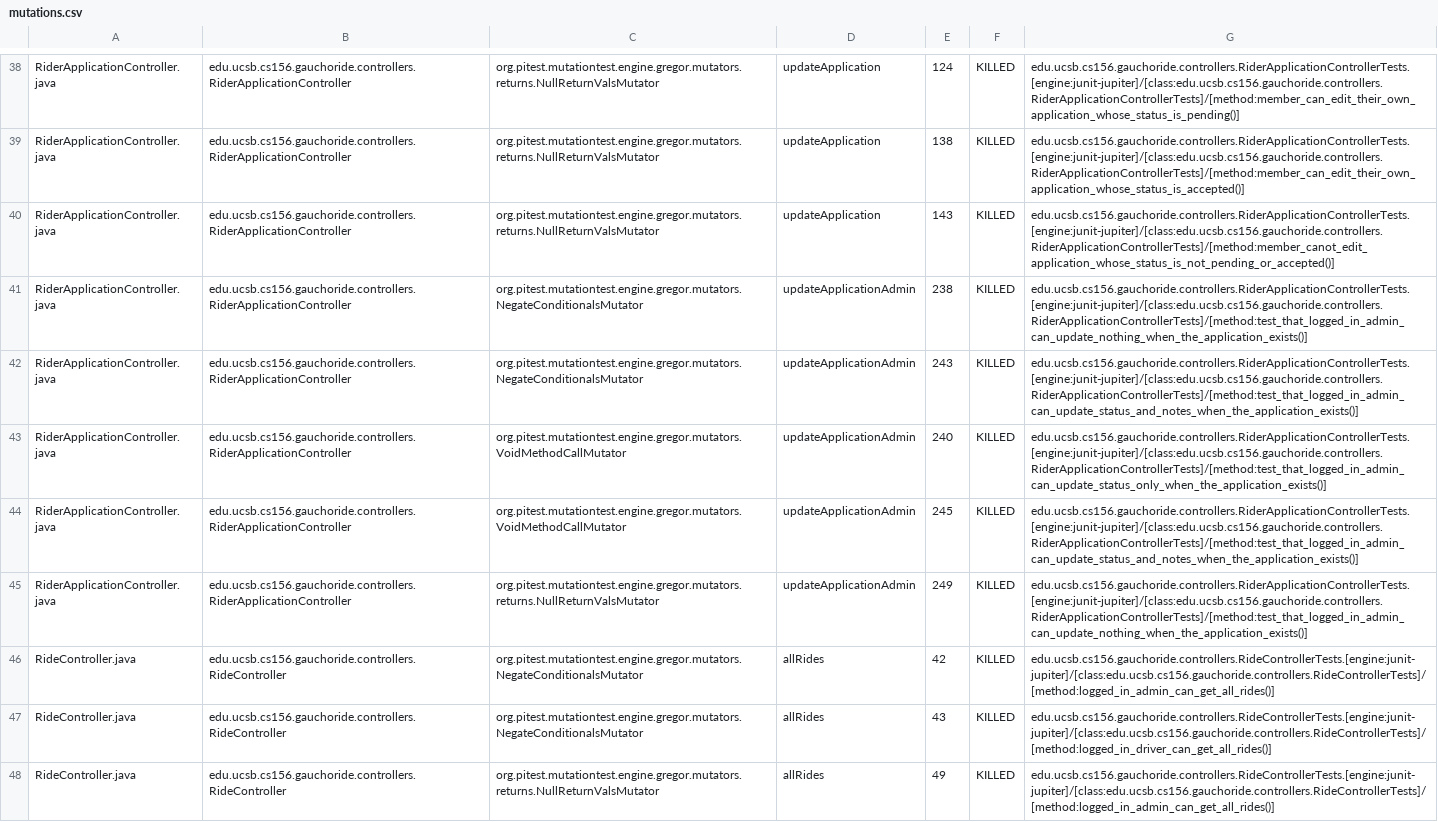
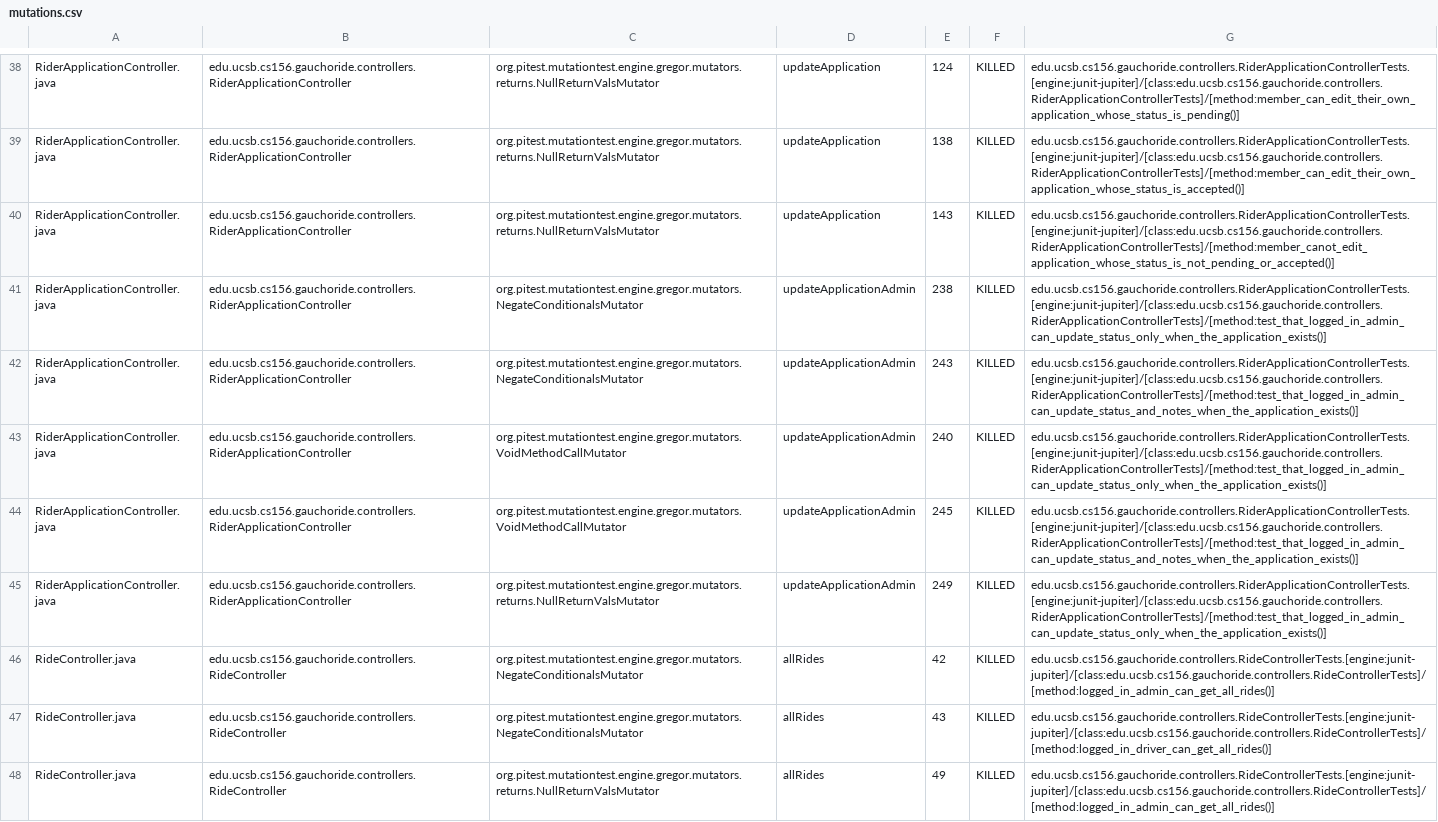
Before and after one commit to ucsb-cs156-s24/proj-gauchoride-s24-5pm-6, a CSV file: prs/54/pitest/mutations.csv, drawn as a sheet; only a part is shown, gaps mark what is left out; the diff covers the shown part only.

Commit message:
Deploying to gh-pages from @ ucsb-cs156-s24/proj-gauchoride-s24-5pm-6@195f2082da4ed5701235ae69dd53a27218f71802 🚀

```diff
--- a/prs/54/pitest/mutations.csv
+++ b/prs/54/pitest/mutations.csv
@@ -40,3 +40,3 @@ RiderApplicationController.java,edu.ucsb.cs156.gauchoride.controllers.RiderAppli
 RiderApplicationController.java,edu.ucsb.cs156.gauchoride.controllers.RiderApplicationController,org.pitest.mutationtest.engine.gregor.mutators.returns.NullReturnValsMutator,updateApplication,143,KILLED,edu.ucsb.cs156.gauchoride.controllers.RiderApplicationControllerTests.[engine:junit-jupiter]/[class:edu.ucsb.cs156.gauchoride.controllers.RiderApplicationControllerTests]/[method:member_canot_edit_application_whose_status_is_not_pending_or_accepted()]
-RiderApplicationController.java,edu.ucsb.cs156.gauchoride.controllers.RiderApplicationController,org.pitest.mutationtest.engine.gregor.mutators.NegateConditionalsMutator,updateApplicationAdmin,238,KILLED,edu.ucsb.cs156.gauchoride.controllers.RiderApplicationControllerTests.[engine:junit-jupiter]/[class:edu.ucsb.cs156.gauchoride.controllers.RiderApplicationControllerTests]/[method:test_that_logged_in_admin_can_update_nothing_when_the_application_exists()]
+RiderApplicationController.java,edu.ucsb.cs156.gauchoride.controllers.RiderApplicationController,org.pitest.mutationtest.engine.gregor.mutators.NegateConditionalsMutator,updateApplicationAdmin,238,KILLED,edu.ucsb.cs156.gauchoride.controllers.RiderApplicationControllerTests.[engine:junit-jupiter]/[class:edu.ucsb.cs156.gauchoride.controllers.RiderApplicationControllerTests]/[method:test_that_logged_in_admin_can_update_status_only_when_the_application_exists()]
 RiderApplicationController.java,edu.ucsb.cs156.gauchoride.controllers.RiderApplicationController,org.pitest.mutationtest.engine.gregor.mutators.NegateConditionalsMutator,updateApplicationAdmin,243,KILLED,edu.ucsb.cs156.gauchoride.controllers.RiderApplicationControllerTests.[engine:junit-jupiter]/[class:edu.ucsb.cs156.gauchoride.controllers.RiderApplicationControllerTests]/[method:test_that_logged_in_admin_can_update_status_and_notes_when_the_application_exists()]
@@ -44,3 +44,3 @@ RiderApplicationController.java,edu.ucsb.cs156.gauchoride.controllers.RiderAppli
 RiderApplicationController.java,edu.ucsb.cs156.gauchoride.controllers.RiderApplicationController,org.pitest.mutationtest.engine.gregor.mutators.VoidMethodCallMutator,updateApplicationAdmin,245,KILLED,edu.ucsb.cs156.gauchoride.controllers.RiderApplicationControllerTests.[engine:junit-jupiter]/[class:edu.ucsb.cs156.gauchoride.controllers.RiderApplicationControllerTests]/[method:test_that_logged_in_admin_can_update_status_and_notes_when_the_application_exists()]
-RiderApplicationController.java,edu.ucsb.cs156.gauchoride.controllers.RiderApplicationController,org.pitest.mutationtest.engine.gregor.mutators.returns.NullReturnValsMutator,updateApplicationAdmin,249,KILLED,edu.ucsb.cs156.gauchoride.controllers.RiderApplicationControllerTests.[engine:junit-jupiter]/[class:edu.ucsb.cs156.gauchoride.controllers.RiderApplicationControllerTests]/[method:test_that_logged_in_admin_can_update_nothing_when_the_application_exists()]
+RiderApplicationController.java,edu.ucsb.cs156.gauchoride.controllers.RiderApplicationController,org.pitest.mutationtest.engine.gregor.mutators.returns.NullReturnValsMutator,updateApplicationAdmin,249,KILLED,edu.ucsb.cs156.gauchoride.controllers.RiderApplicationControllerTests.[engine:junit-jupiter]/[class:edu.ucsb.cs156.gauchoride.controllers.RiderApplicationControllerTests]/[method:test_that_logged_in_admin_can_update_status_only_when_the_application_exists()]
 RideController.java,edu.ucsb.cs156.gauchoride.controllers.RideController,org.pitest.mutationtest.engine.gregor.mutators.NegateConditionalsMutator,allRides,42,KILLED,edu.ucsb.cs156.gauchoride.controllers.RideControllerTests.[engine:junit-jupiter]/[class:edu.ucsb.cs156.gauchoride.controllers.RideControllerTests]/[method:logged_in_admin_can_get_all_rides()]
```
Also changed, not shown: 27 edited cells elsewhere in this file, 17 other files.
